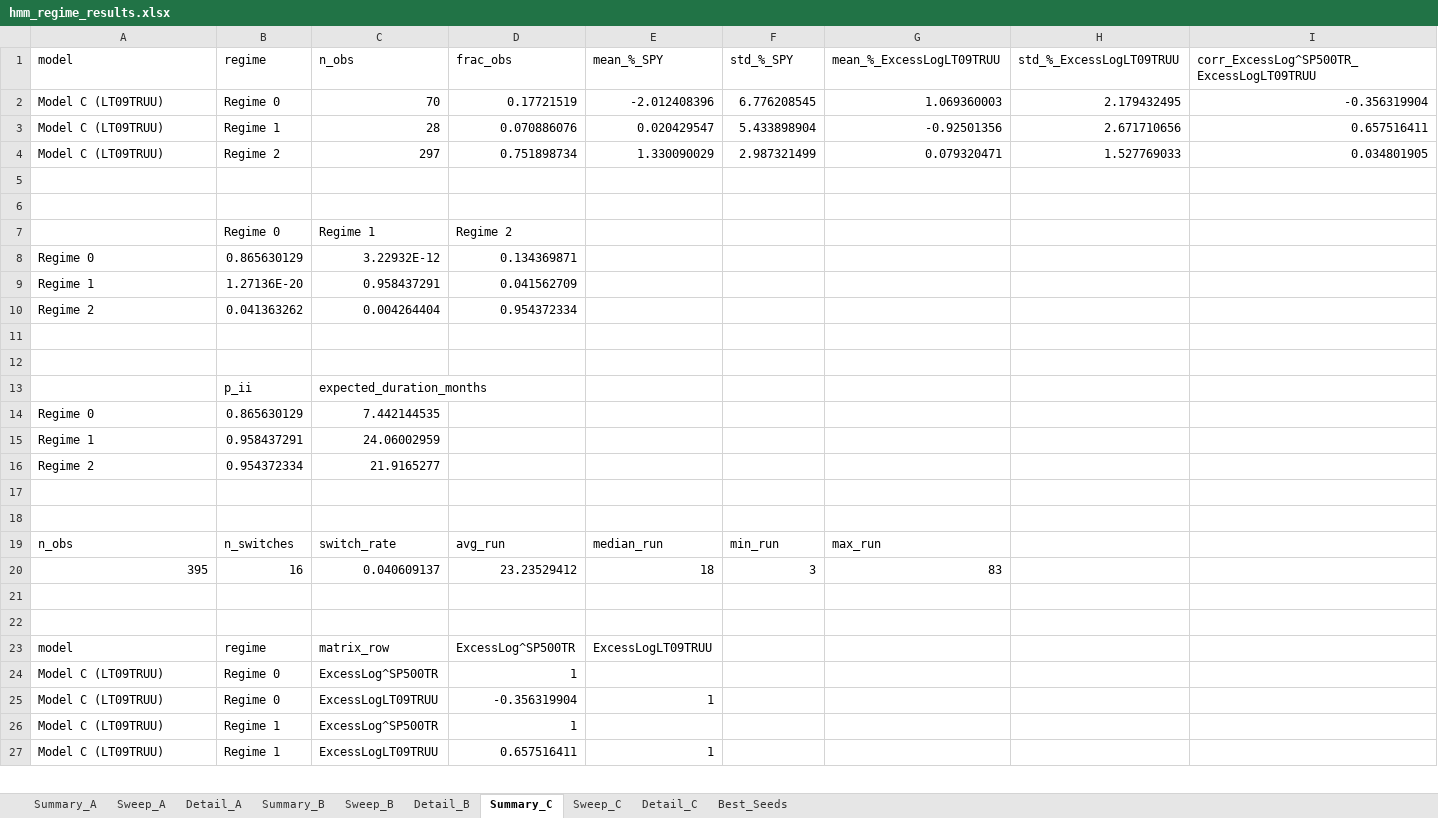
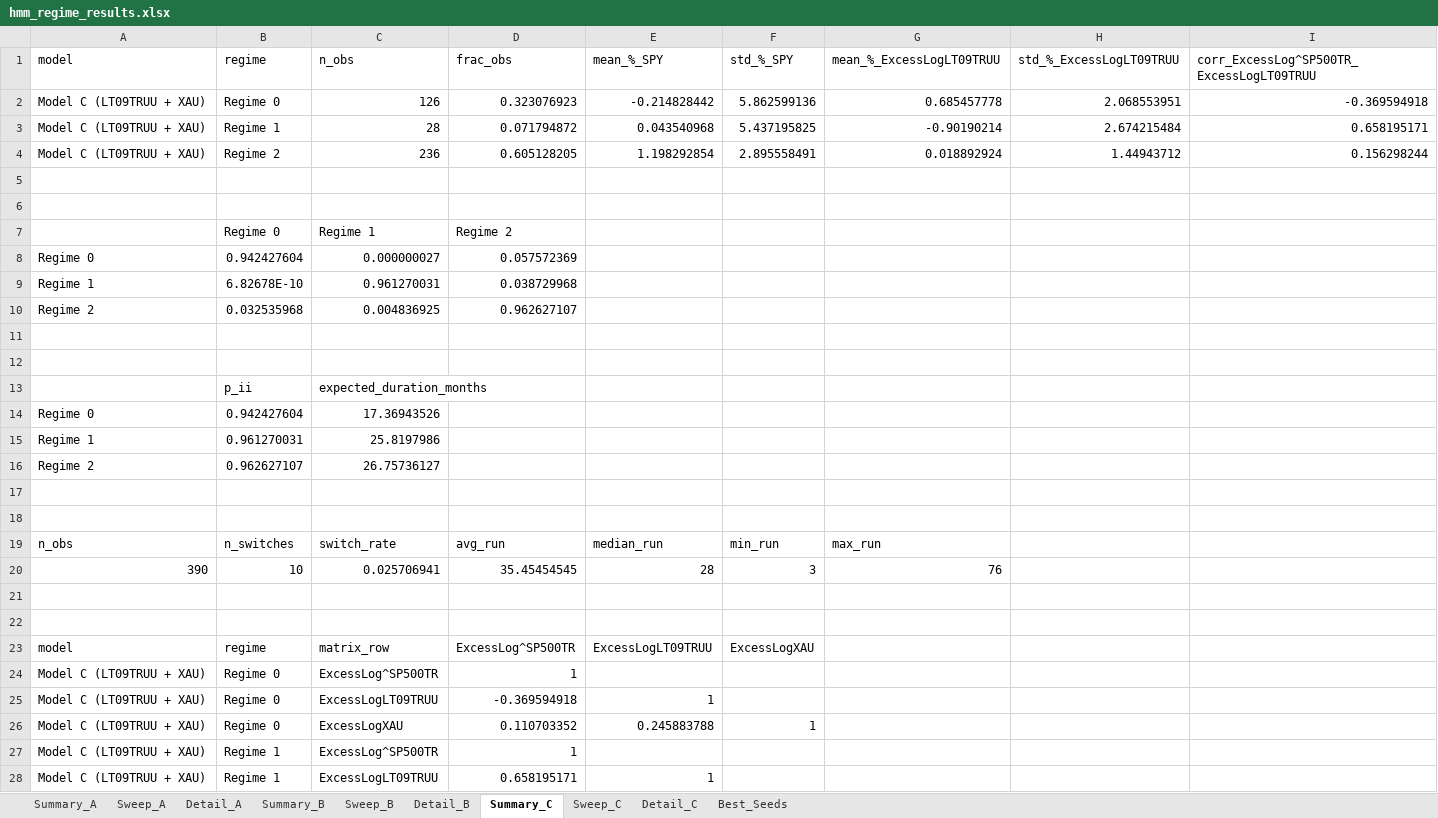
Before and after one commit to pVachev/MasterThesisTrials, an Excel workbook: hmm_regime_results.xlsx, sheet Summary_C, drawn as a sheet; only a part is shown; values as stored, in another font and other column widths than the file's, no borders; removed rows and columns are numbered as before the commit, all else as after; the diff covers the shown part only; the diff names each change by its address in the sheet, - before the commit and + after, or states it on an @@ line.

```diff
--- a/hmm_regime_results.xlsx (sheet Summary_C)
+++ b/hmm_regime_results.xlsx (sheet Summary_C)
-row 2: Model C (LT09TRUU) | Regime 0 | 70 | 0.17721519 | -2.012408396 | 6.776208545 | 1.069360003 | 2.179432495 | -0.356319904
-row 3: Model C (LT09TRUU) | Regime 1 | 28 | 0.070886076 | 0.020429547 | 5.433898904 | -0.92501356 | 2.671710656 | 0.657516411
-row 4: Model C (LT09TRUU) | Regime 2 | 297 | 0.751898734 | 1.330090029 | 2.987321499 | 0.079320471 | 1.527769033 | 0.034801905
+row 2: Model C (LT09TRUU + XAU) | Regime 0 | 126 | 0.323076923 | -0.214828442 | 5.862599136 | 0.685457778 | 2.068553951 | -0.369594918
+row 3: Model C (LT09TRUU + XAU) | Regime 1 | 28 | 0.071794872 | 0.043540968 | 5.437195825 | -0.90190214 | 2.674215484 | 0.658195171
+row 4: Model C (LT09TRUU + XAU) | Regime 2 | 236 | 0.605128205 | 1.198292854 | 2.895558491 | 0.018892924 | 1.44943712 | 0.156298244
-row 8: Regime 0 | 0.865630129 | 3.22932E-12 | 0.134369871
-row 9: Regime 1 | 1.27136E-20 | 0.958437291 | 0.041562709
-row 10: Regime 2 | 0.041363262 | 0.004264404 | 0.954372334
+row 8: Regime 0 | 0.942427604 | 0.000000027 | 0.057572369
+row 9: Regime 1 | 6.82678E-10 | 0.961270031 | 0.038729968
+row 10: Regime 2 | 0.032535968 | 0.004836925 | 0.962627107
-B14 (regime): 0.865630129
+B14 (regime): 0.942427604
-C14 (n_obs): 7.442144535
+C14 (n_obs): 17.36943526
-B15 (regime): 0.958437291
+B15 (regime): 0.961270031
-C15 (n_obs): 24.06002959
+C15 (n_obs): 25.8197986
-B16 (regime): 0.954372334
+B16 (regime): 0.962627107
-C16 (n_obs): 21.9165277
+C16 (n_obs): 26.75736127
-row 20: 395 | 16 | 0.040609137 | 23.23529412 | 18 | 3 | 83
+row 20: 390 | 10 | 0.025706941 | 35.45454545 | 28 | 3 | 76
-F23 (std_%_SPY): (empty)
+F23 (std_%_SPY): ExcessLogXAU
-A24:A25 (model): Model C (LT09TRUU)
+A24:A25 (model): Model C (LT09TRUU + XAU)
-D25 (frac_obs): -0.356319904
+D25 (frac_obs): -0.369594918
+row 26: Model C (LT09TRUU + XAU) | Regime 0 | ExcessLogXAU | 0.110703352 | 0.245883788 | 1
-A27:A28 (model): Model C (LT09TRUU)
+A27:A28 (model): Model C (LT09TRUU + XAU)
-D28 (frac_obs): 0.657516411
+D28 (frac_obs): 0.658195171
```
Also changed, not shown: 2 added rows and 3 edited cells elsewhere in this sheet, sheet Detail_B, sheet Detail_A, sheet Detail_C, sheet Sweep_C, sheet Sweep_A, sheet Sweep_B, 3 more sheets, 5 other files.
